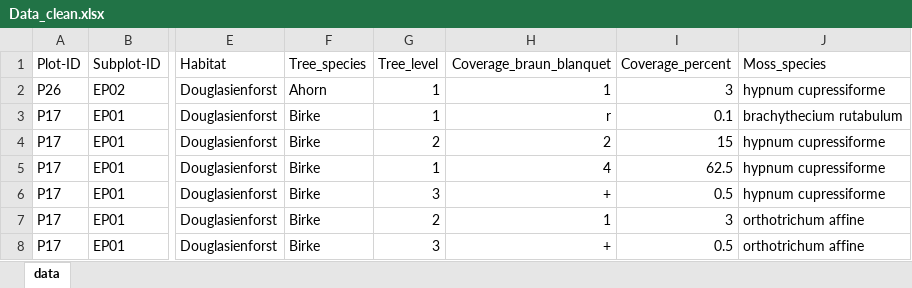
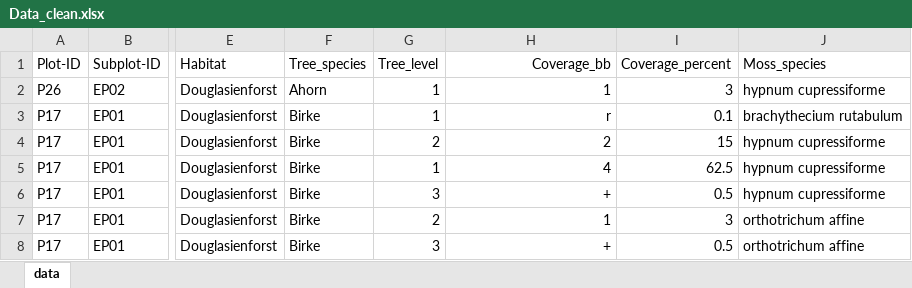
Before and after one commit to GeoMOER-Students-Space/Envimaster-BioGeo, an Excel workbook: field_data/stage_3/Data_clean.xlsx, sheet data, drawn as a sheet; only a part is shown, gaps mark what is left out; values as stored, in another font and other column widths than the file's, no borders; the diff names each change by its address in the sheet, - before the commit and + after, or states it on an @@ line.

Commit message:
braun blanquet

```diff
--- a/field_data/stage_3/Data_clean.xlsx (sheet data)
+++ b/field_data/stage_3/Data_clean.xlsx (sheet data)
-H1: Coverage_braun_blanquet
+H1: Coverage_bb
```
Also changed, not shown: 1 other file.
